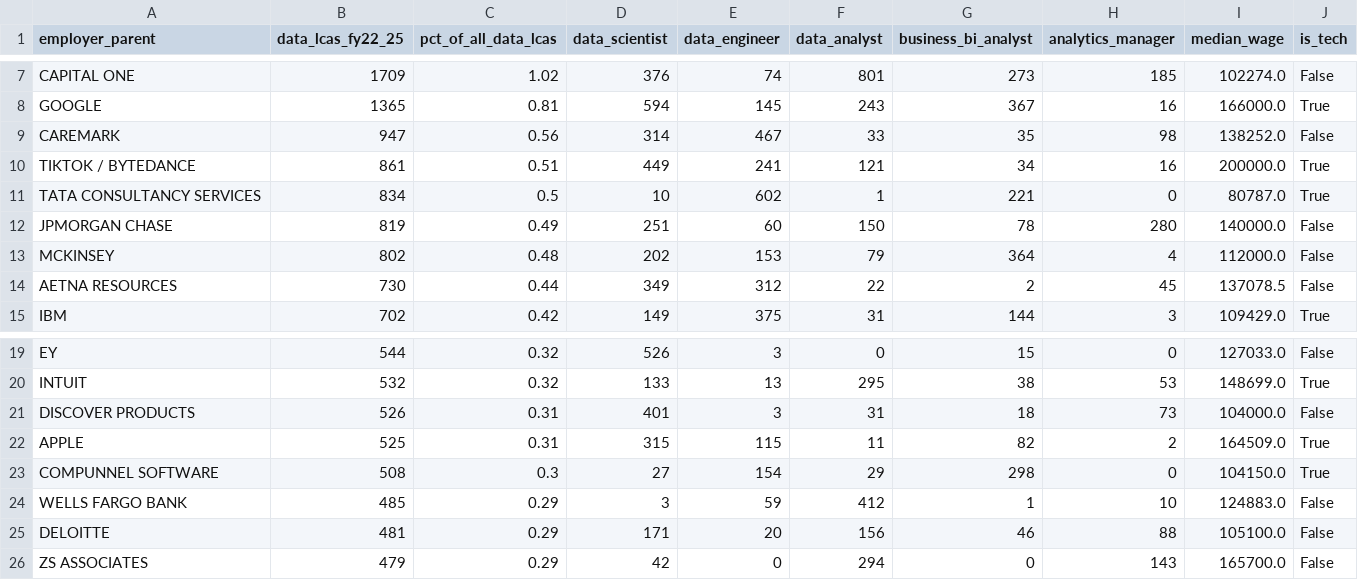
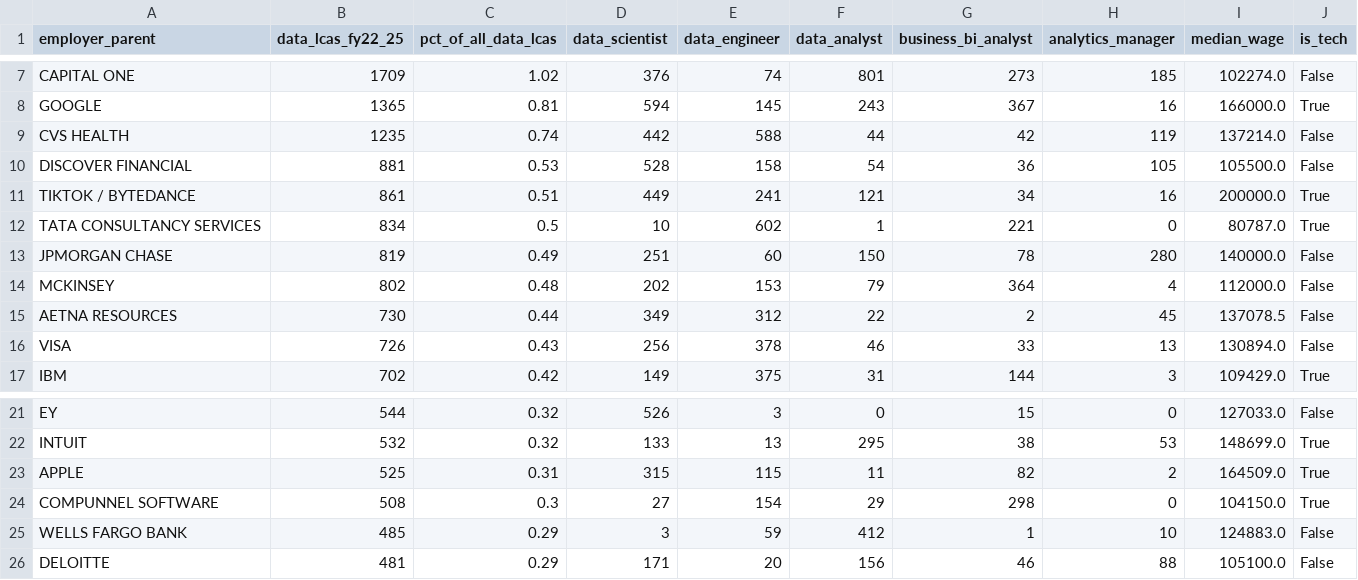
Before and after one commit to sadmanahnaf88-cmd/h1b-sponsorship-explorer, a CSV file: outputs/tables/q1a_top_employers_national.csv, drawn as a sheet; only a part is shown, gaps mark what is left out.

```diff
--- a/outputs/tables/q1a_top_employers_national.csv
+++ b/outputs/tables/q1a_top_employers_national.csv
@@ -8,3 +8,4 @@ CAPITAL ONE,1709,1.02,376,74,801,273,185,102274.0,False
 GOOGLE,1365,0.81,594,145,243,367,16,166000.0,True
-CAREMARK,947,0.56,314,467,33,35,98,138252.0,False
+CVS HEALTH,1235,0.74,442,588,44,42,119,137214.0,False
+DISCOVER FINANCIAL,881,0.53,528,158,54,36,105,105500.0,False
 TIKTOK / BYTEDANCE,861,0.51,449,241,121,34,16,200000.0,True
@@ -14,2 +15,3 @@ MCKINSEY,802,0.48,202,153,79,364,4,112000.0,False
 AETNA RESOURCES,730,0.44,349,312,22,2,45,137078.5,False
+VISA,726,0.43,256,378,46,33,13,130894.0,False
 IBM,702,0.42,149,375,31,144,3,109429.0,True
@@ -20,3 +22,2 @@ EY,544,0.32,526,3,0,15,0,127033.0,False
 INTUIT,532,0.32,133,13,295,38,53,148699.0,True
-DISCOVER PRODUCTS,526,0.31,401,3,31,18,73,104000.0,False
 APPLE,525,0.31,315,115,11,82,2,164509.0,True
@@ -25,2 +26 @@ WELLS FARGO BANK,485,0.29,3,59,412,1,10,124883.0,False
 DELOITTE,481,0.29,171,20,156,46,88,105100.0,False
-ZS ASSOCIATES,479,0.29,42,0,294,0,143,165700.0,False
```
Also changed, not shown: outputs/employer_merge_log.csv, outputs/tables/q1b_top_employers_nyc.csv, 10 other files.
